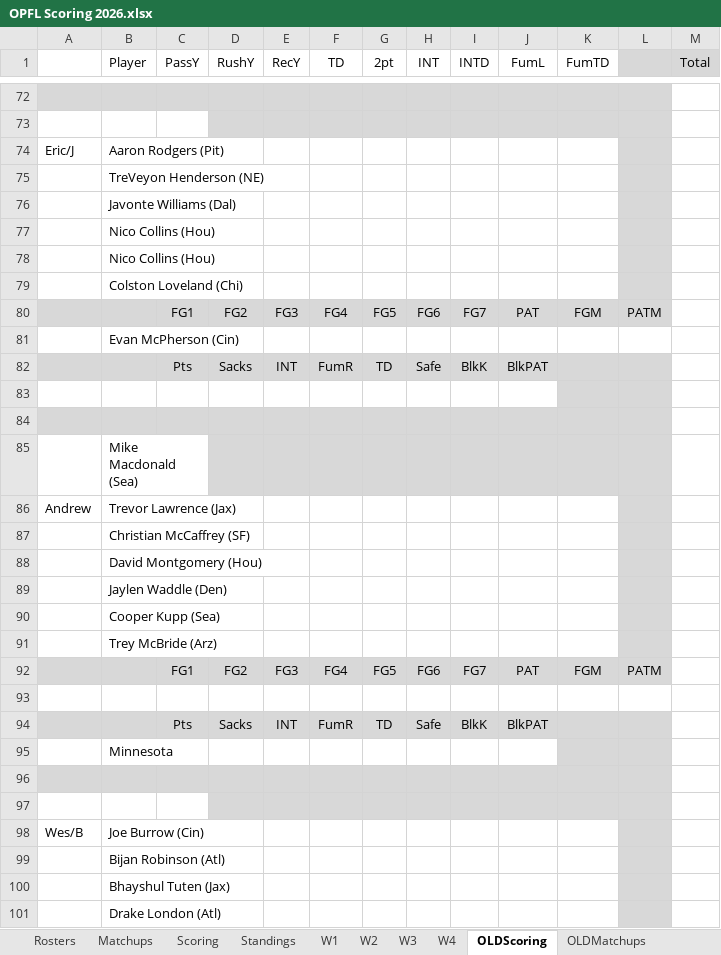
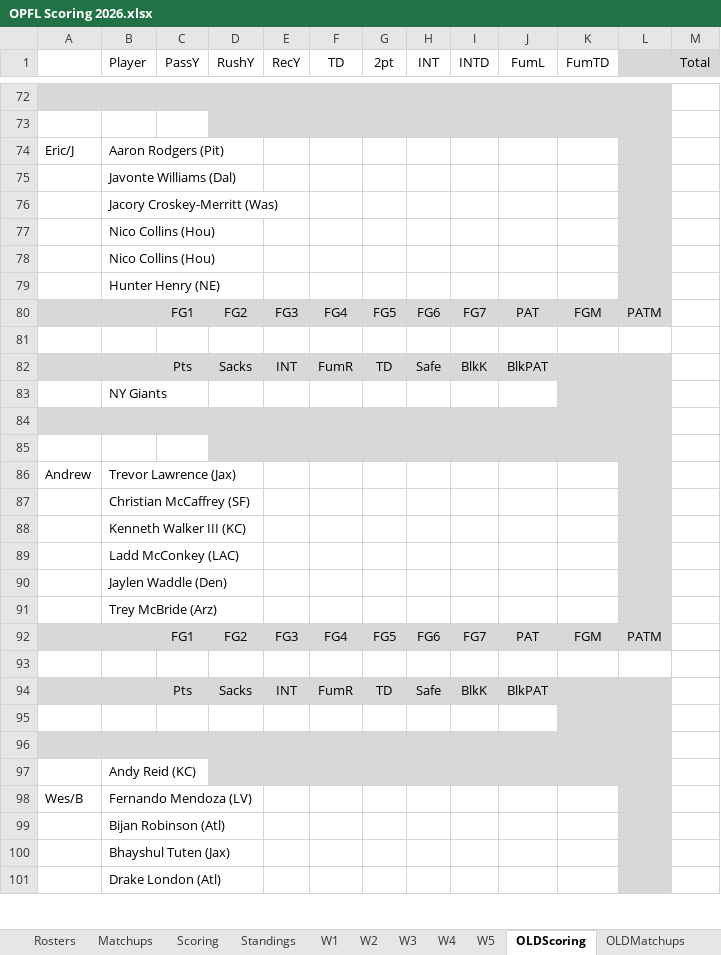
Before and after one commit to opflweb/scoring, an Excel workbook: OPFL Scoring 2026.xlsx, sheet OLDScoring, drawn as a sheet; only a part is shown, gaps mark what is left out; values as stored, in another font and other column widths than the file's, no borders; charts and pictures and conditional formats not drawn; removed rows and columns are numbered as before the commit, all else as after; the diff covers the shown part only; the diff names each change by its address in the sheet, - before the commit and + after, or states it on an @@ line.

```diff
--- a/OPFL Scoring 2026.xlsx (sheet OLDScoring)
+++ b/OPFL Scoring 2026.xlsx (sheet OLDScoring)
+sheet tab: W5
-row 75:  | TreVeyon Henderson (NE)
+row 76:  | Jacory Croskey-Merritt (Was)
-B79 (Player): Colston Loveland (Chi)
+B79 (Player): Hunter Henry (NE)
-B81 (Player): Evan McPherson (Cin)
+B81 (Player): (empty)
+row 83:  | NY Giants
-A84:J84 fill: none
+A84:J84 fill: #D8D8D8
-A85:C85 fill: #D8D8D8
+A85:C85 fill: none
-row 85:  | Mike Macdonald (Sea)
-B88 (Player): David Montgomery (Hou)
+B88 (Player): Kenneth Walker III (KC)
+row 89:  | Ladd McConkey (LAC)
-row 90:  | Cooper Kupp (Sea)
-row 95:  | Minnesota
-A95:J95 fill: #D8D8D8
+A95:J95 fill: none
-A96:C96 fill: none
+A96:C96 fill: #D8D8D8
+row 97:  | Andy Reid (KC)
-B98 (Player): Joe Burrow (Cin)
+B98 (Player): Fernando Mendoza (LV)
```
Also changed, not shown: 11 added rows, 9 removed rows, 7 moved rows, 20 edited cells and cell formats elsewhere in this sheet, sheet Rosters, sheet Matchups, sheet Standings, sheet Scoring, sheet OLDMatchups, formulas that keep their value, charts or pictures.
